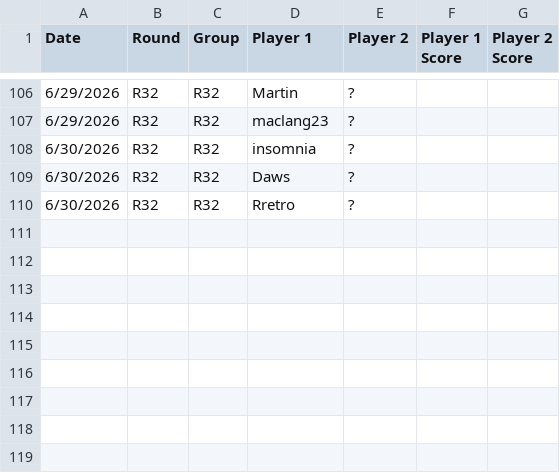
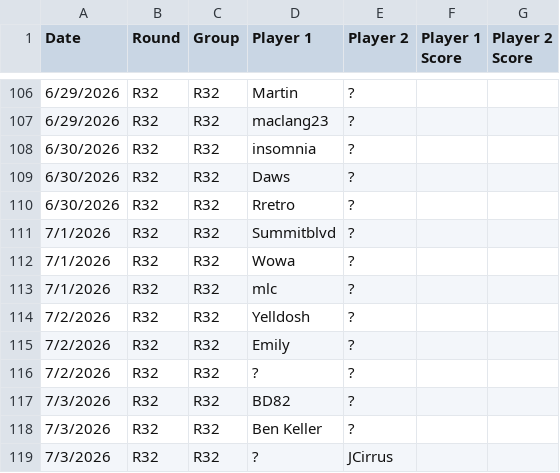
Before and after one commit to maclang23/WC, a CSV file: 2026 TPG World Cup - Schedule and Results (1).csv, drawn as a sheet; only a part is shown, gaps mark what is left out.

Commit message:
Update 2026 TPG World Cup - Schedule and Results (1).csv

```diff
--- a/2026 TPG World Cup - Schedule and Results (1).csv
+++ b/2026 TPG World Cup - Schedule and Results (1).csv
@@ -110 +110,10 @@ Date,Round,Group,Player 1,Player 2,Player 1 Score,Player 2 Score
 6/30/2026,R32,R32,Rretro,?,,
+7/1/2026,R32,R32,Summitblvd,?,,
+7/1/2026,R32,R32,Wowa,?,,
+7/1/2026,R32,R32,mlc,?,,
+7/2/2026,R32,R32,Yelldosh,?,,
+7/2/2026,R32,R32,Emily,?,,
+7/2/2026,R32,R32,?,?,,
+7/3/2026,R32,R32,BD82,?,,
+7/3/2026,R32,R32,Ben Keller,?,,
+7/3/2026,R32,R32,?,JCirrus
```
